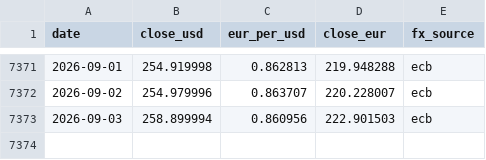
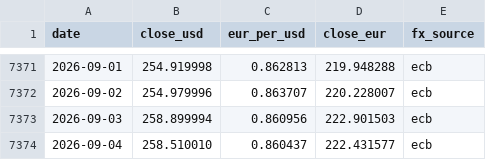
Before and after one commit to cecilevn/amzn_stock_graphe_eur_usd, a CSV file: amzn_stock_history.csv, drawn as a sheet; only a part is shown, gaps mark what is left out; the diff names each change by its address in the sheet, - before the commit and + after, or states it on an @@ line.

```diff
--- a/amzn_stock_history.csv
+++ b/amzn_stock_history.csv
+row 7374: 2026-09-04 | 258.510010 | 0.860437 | 222.431577 | ecb
```
Also changed, not shown: 1 other file.
